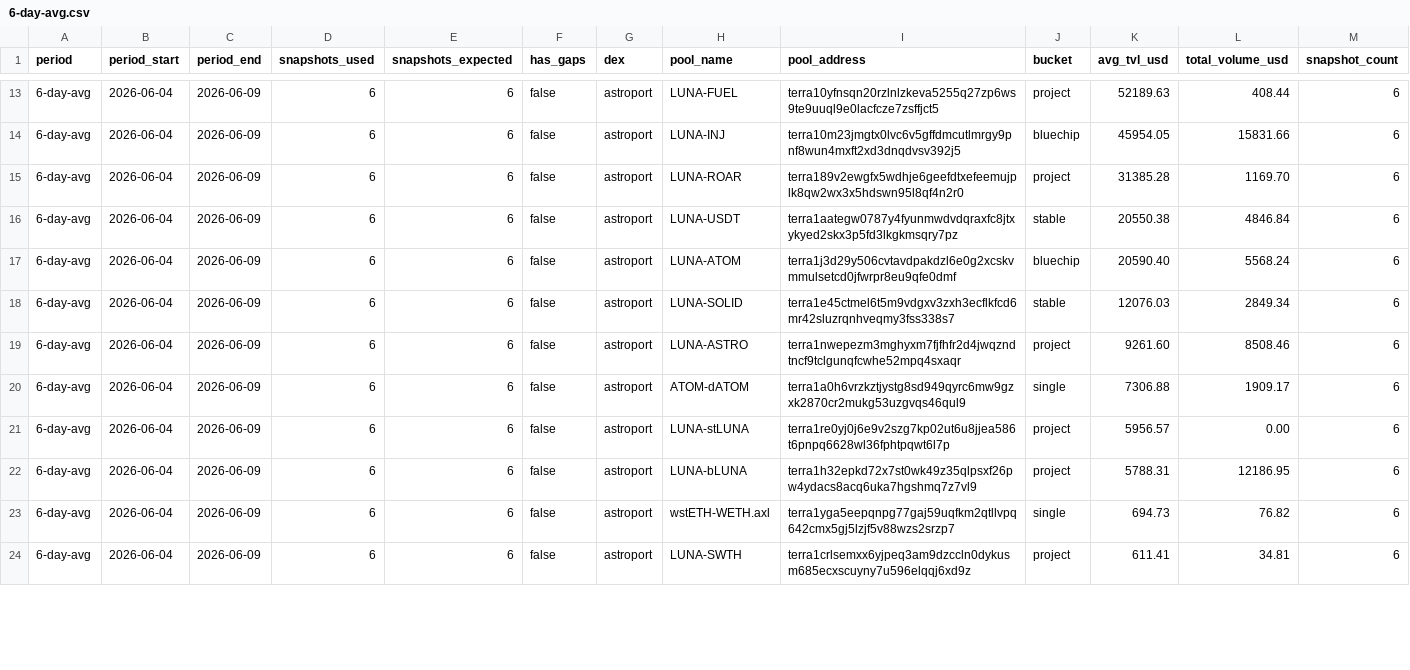
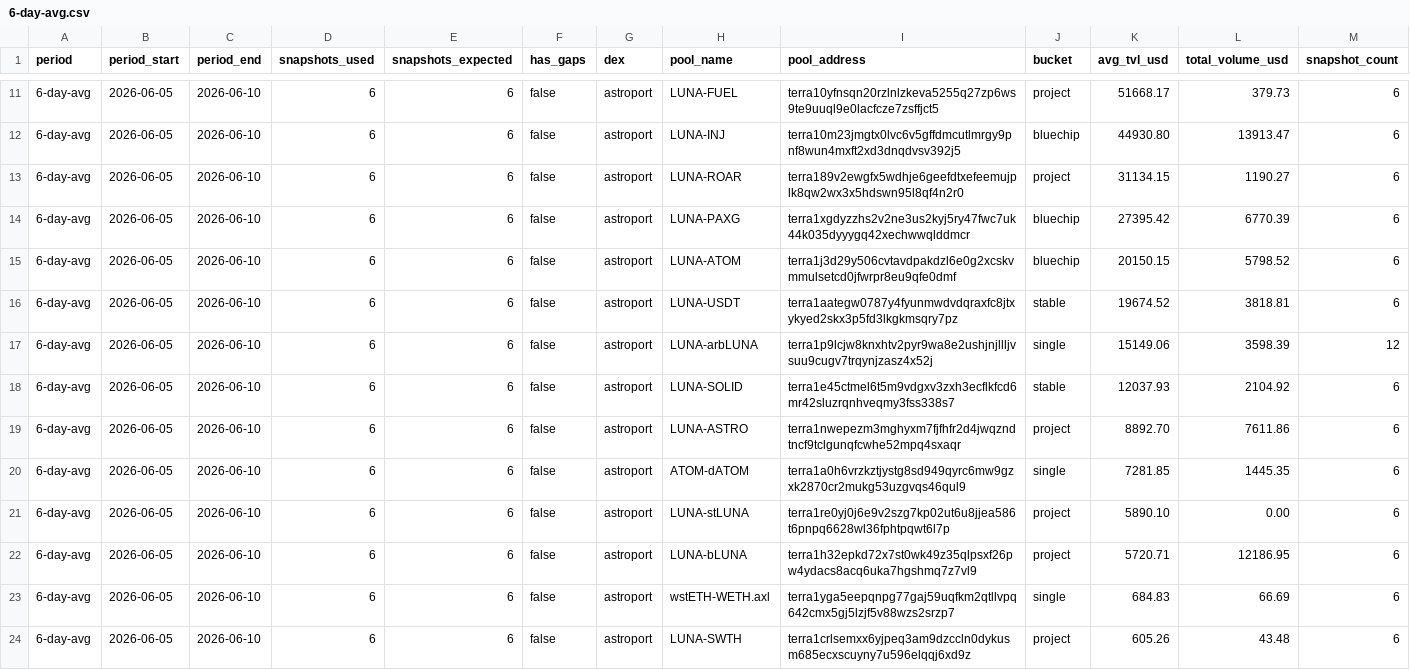
Before and after one commit to defipatriot/astroport-pool-data_2026, a CSV file: 6-day-avg.csv, drawn as a sheet; only a part is shown, gaps mark what is left out; the diff covers the shown part only.

Commit message:
📊 Astroport 6-day rolling avg

```diff
--- a/6-day-avg.csv
+++ b/6-day-avg.csv
@@ -13,12 +11,14 @@ period,period_start,period_end,snapshots_used,snapshots_expected,has_gaps,dex,po
-6-day-avg,2026-06-04,2026-06-09,6,6,false,astroport,LUNA-FUEL,terra10yfnsqn20rzlnlzkeva5255q27zp6ws9te9uuql9e0lacfcze7zsffjct5,project,52189.63,408.44,6
-6-day-avg,2026-06-04,2026-06-09,6,6,false,astroport,LUNA-INJ,terra10m23jmgtx0lvc6v5gffdmcutlmrgy9pnf8wun4mxft2xd3dnqdvsv392j5,bluechip,45954.05,15831.66,6
-6-day-avg,2026-06-04,2026-06-09,6,6,false,astroport,LUNA-ROAR,terra189v2ewgfx5wdhje6geefdtxefeemujplk8qw2wx3x5hdswn95l8qf4n2r0,project,31385.28,1169.70,6
-6-day-avg,2026-06-04,2026-06-09,6,6,false,astroport,LUNA-USDT,terra1aategw0787y4fyunmwdvdqraxfc8jtxykyed2skx3p5fd3lkgkmsqry7pz,stable,20550.38,4846.84,6
-6-day-avg,2026-06-04,2026-06-09,6,6,false,astroport,LUNA-ATOM,terra1j3d29y506cvtavdpakdzl6e0g2xcskvmmulsetcd0jfwrpr8eu9qfe0dmf,bluechip,20590.40,5568.24,6
-6-day-avg,2026-06-04,2026-06-09,6,6,false,astroport,LUNA-SOLID,terra1e45ctmel6t5m9vdgxv3zxh3ecflkfcd6mr42sluzrqnhveqmy3fss338s7,stable,12076.03,2849.34,6
-6-day-avg,2026-06-04,2026-06-09,6,6,false,astroport,LUNA-ASTRO,terra1nwepezm3mghyxm7fjfhfr2d4jwqzndtncf9tclgunqfcwhe52mpq4sxaqr,project,9261.60,8508.46,6
-6-day-avg,2026-06-04,2026-06-09,6,6,false,astroport,ATOM-dATOM,terra1a0h6vrzkztjystg8sd949qyrc6mw9gzxk2870cr2mukg53uzgvqs46qul9,single,7306.88,1909.17,6
-6-day-avg,2026-06-04,2026-06-09,6,6,false,astroport,LUNA-stLUNA,terra1re0yj0j6e9v2szg7kp02ut6u8jjea586t6pnpq6628wl36fphtpqwt6l7p,project,5956.57,0.00,6
-6-day-avg,2026-06-04,2026-06-09,6,6,false,astroport,LUNA-bLUNA,terra1h32epkd72x7st0wk49z35qlpsxf26pw4ydacs8acq6uka7hgshmq7z7vl9,project,5788.31,12186.95,6
-6-day-avg,2026-06-04,2026-06-09,6,6,false,astroport,wstETH-WETH.axl,terra1yga5eepqnpg77gaj59uqfkm2qtllvpq642cmx5gj5lzjf5v88wzs2srzp7,single,694.73,76.82,6
-6-day-avg,2026-06-04,2026-06-09,6,6,false,astroport,LUNA-SWTH,terra1crlsemxx6yjpeq3am9dzccln0dykusm685ecxscuyny7u596elqqj6xd9z,project,611.41,34.81,6
+6-day-avg,2026-06-05,2026-06-10,6,6,false,astroport,LUNA-FUEL,terra10yfnsqn20rzlnlzkeva5255q27zp6ws9te9uuql9e0lacfcze7zsffjct5,project,51668.17,379.73,6
+6-day-avg,2026-06-05,2026-06-10,6,6,false,astroport,LUNA-INJ,terra10m23jmgtx0lvc6v5gffdmcutlmrgy9pnf8wun4mxft2xd3dnqdvsv392j5,bluechip,44930.80,13913.47,6
+6-day-avg,2026-06-05,2026-06-10,6,6,false,astroport,LUNA-ROAR,terra189v2ewgfx5wdhje6geefdtxefeemujplk8qw2wx3x5hdswn95l8qf4n2r0,project,31134.15,1190.27,6
+6-day-avg,2026-06-05,2026-06-10,6,6,false,astroport,LUNA-PAXG,terra1xgdyzzhs2v2ne3us2kyj5ry47fwc7uk44k035dyyygq42xechwwqlddmcr,bluechip,27395.42,6770.39,6
+6-day-avg,2026-06-05,2026-06-10,6,6,false,astroport,LUNA-ATOM,terra1j3d29y506cvtavdpakdzl6e0g2xcskvmmulsetcd0jfwrpr8eu9qfe0dmf,bluechip,20150.15,5798.52,6
+6-day-avg,2026-06-05,2026-06-10,6,6,false,astroport,LUNA-USDT,terra1aategw0787y4fyunmwdvdqraxfc8jtxykyed2skx3p5fd3lkgkmsqry7pz,stable,19674.52,3818.81,6
+6-day-avg,2026-06-05,2026-06-10,6,6,false,astroport,LUNA-arbLUNA,terra1p9lcjw8knxhtv2pyr9wa8e2ushjnjllljvsuu9cugv7trqynjzasz4x52j,single,15149.06,3598.39,12
+6-day-avg,2026-06-05,2026-06-10,6,6,false,astroport,LUNA-SOLID,terra1e45ctmel6t5m9vdgxv3zxh3ecflkfcd6mr42sluzrqnhveqmy3fss338s7,stable,12037.93,2104.92,6
+6-day-avg,2026-06-05,2026-06-10,6,6,false,astroport,LUNA-ASTRO,terra1nwepezm3mghyxm7fjfhfr2d4jwqzndtncf9tclgunqfcwhe52mpq4sxaqr,project,8892.70,7611.86,6
+6-day-avg,2026-06-05,2026-06-10,6,6,false,astroport,ATOM-dATOM,terra1a0h6vrzkztjystg8sd949qyrc6mw9gzxk2870cr2mukg53uzgvqs46qul9,single,7281.85,1445.35,6
+6-day-avg,2026-06-05,2026-06-10,6,6,false,astroport,LUNA-stLUNA,terra1re0yj0j6e9v2szg7kp02ut6u8jjea586t6pnpq6628wl36fphtpqwt6l7p,project,5890.10,0.00,6
+6-day-avg,2026-06-05,2026-06-10,6,6,false,astroport,LUNA-bLUNA,terra1h32epkd72x7st0wk49z35qlpsxf26pw4ydacs8acq6uka7hgshmq7z7vl9,project,5720.71,12186.95,6
+6-day-avg,2026-06-05,2026-06-10,6,6,false,astroport,wstETH-WETH.axl,terra1yga5eepqnpg77gaj59uqfkm2qtllvpq642cmx5gj5lzjf5v88wzs2srzp7,single,684.83,66.69,6
+6-day-avg,2026-06-05,2026-06-10,6,6,false,astroport,LUNA-SWTH,terra1crlsemxx6yjpeq3am9dzccln0dykusm685ecxscuyny7u596elqqj6xd9z,project,605.26,43.48,6
```
Also changed, not shown: 2 removed rows and 89 edited cells elsewhere in this file.
